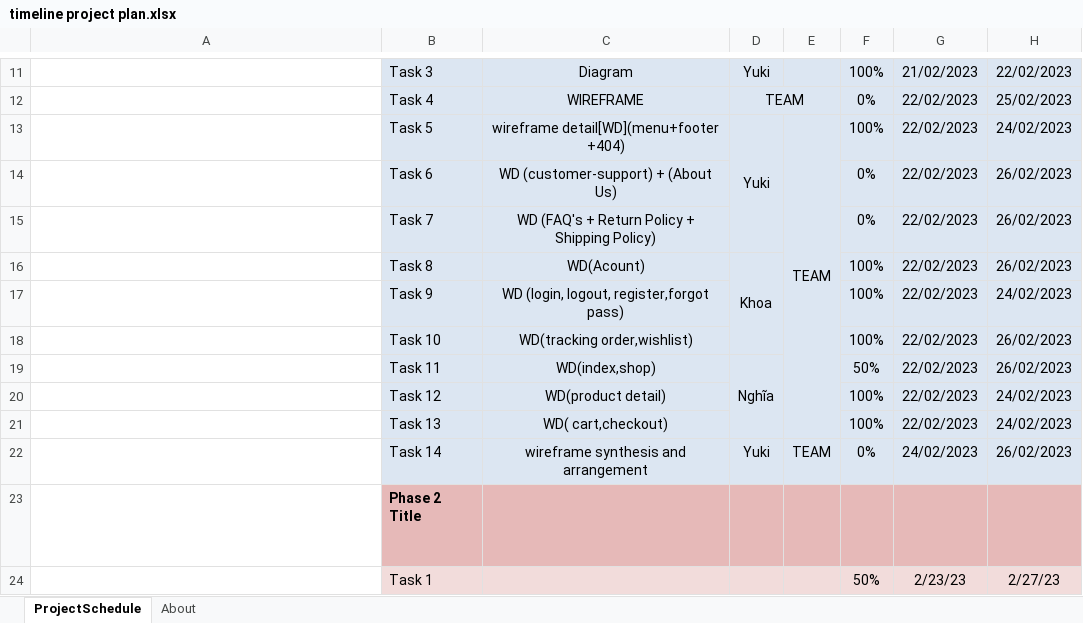
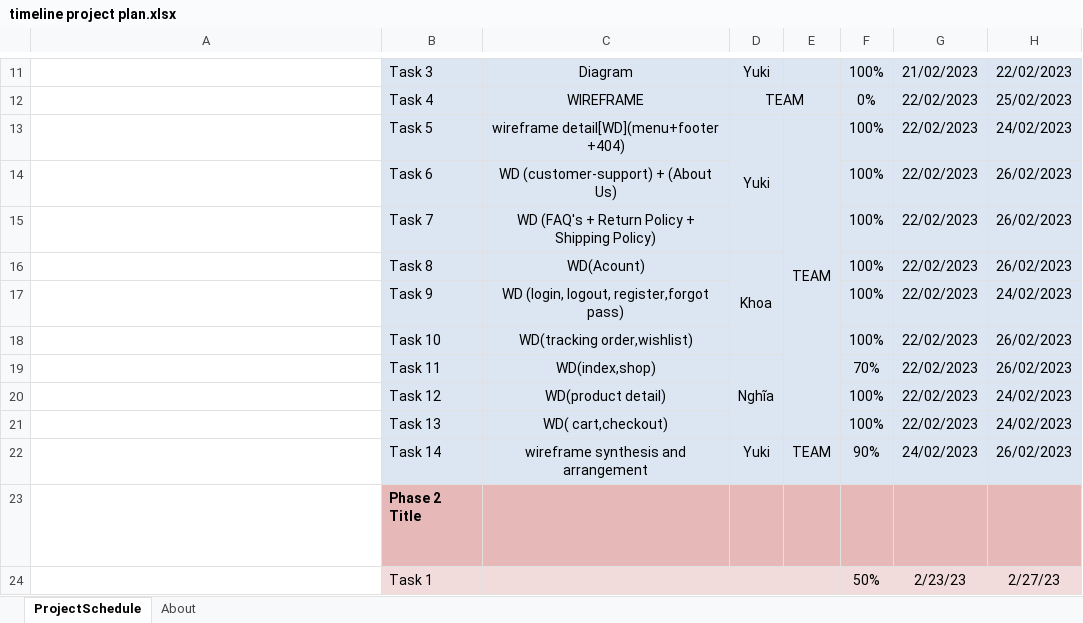
Before and after one commit to XiaoYuki2010/Classroom-GSS0123, an Excel workbook: 2. Schedulers/1. Project Plan/timeline project plan.xlsx, sheet ProjectSchedule, drawn as a sheet; only a part is shown, gaps mark what is left out; long unchanged cells end in …; values as stored, in another font and other column widths than the file's, no borders; conditional formats not drawn; the diff names each change by its address in the sheet, - before the commit and + after, or states it on an @@ line.

Commit message:
up

```diff
--- a/2. Schedulers/1. Project Plan/timeline project plan.xlsx (sheet ProjectSchedule)
+++ b/2. Schedulers/1. Project Plan/timeline project plan.xlsx (sheet ProjectSchedule)
-F14:F15: 0%
+F14:F15: 100%
-F19: 50%
+F19: 70%
-F22: 0%
+F22: 90%
```
